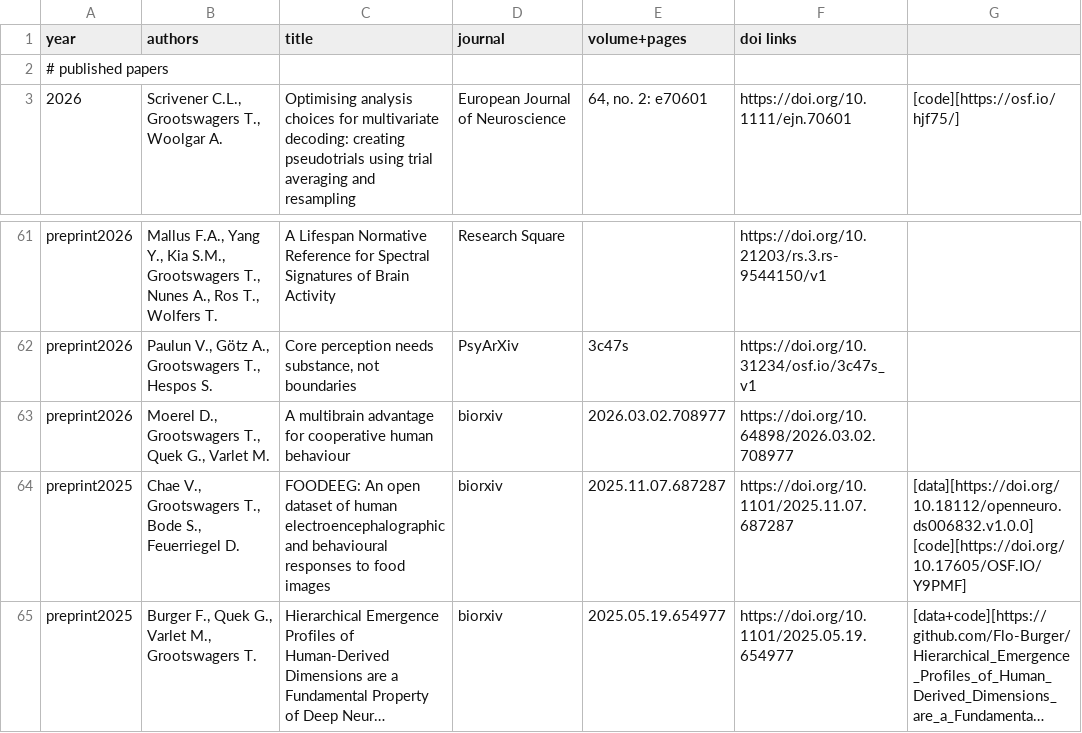
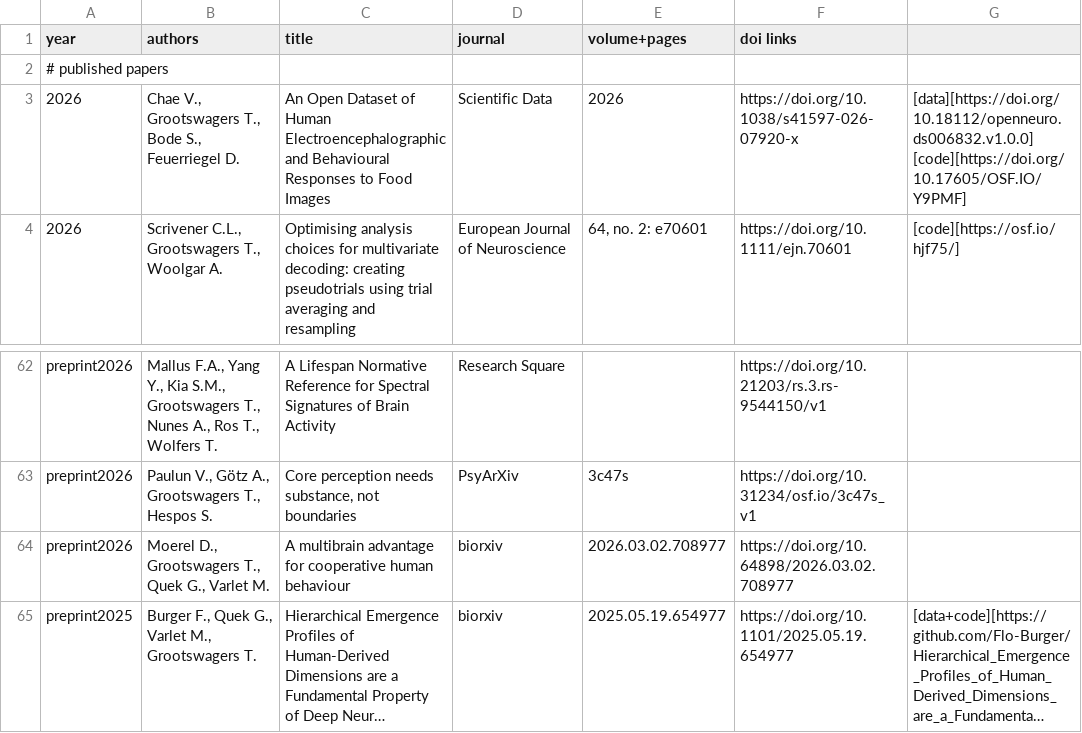
Before and after one commit to Tijl/tijl.github.io, a TSV file: publicationlist.tsv, drawn as a sheet; only a part is shown, gaps mark what is left out; long unchanged cells end in …; removed rows and columns are numbered as before the commit, all else as after; the diff names each change by its address in the sheet, - before the commit and + after, or states it on an @@ line.

```diff
--- a/publicationlist.tsv
+++ b/publicationlist.tsv
+row 3: 2026 | Chae V., Grootswagers T., Bode S., Feuerriegel D. | An Open Dataset of Human Electroencephalographic and Behavioural Responses to Food Images | Scientific Data | 2026 | https://doi.org/10.1038/s41597-026-07920-x | [data][https://doi.org/10.18112/openneuro.ds006832.v1.0.0] [code][https://doi.org/10.17605/OSF.IO/Y9PMF]
-row 64: preprint2025 | Chae V., Grootswagers T., Bode S., Feuerriegel D. | FOODEEG: An open dataset of human electroencephalographic and behavioural responses to food images | biorxiv | 2025.11.07.687287 | https://doi.org/10.1101/2025.11.07.687287 | [data][https://doi.org/10.18112/openneuro.ds006832.v1.0.0] [code][https://doi.org/10.17605/OSF.IO/Y9PMF]
```
Also changed, not shown: 4 other files.
